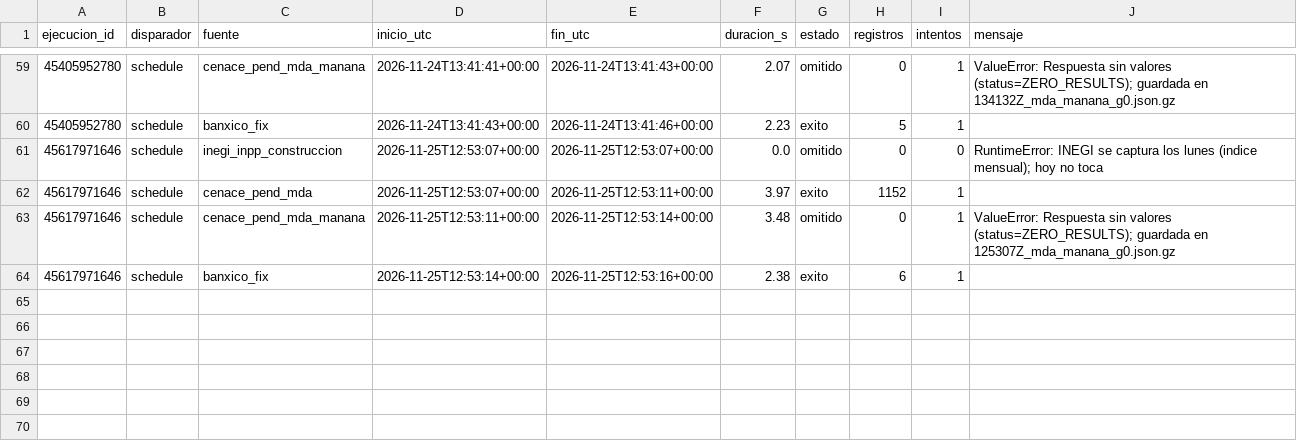
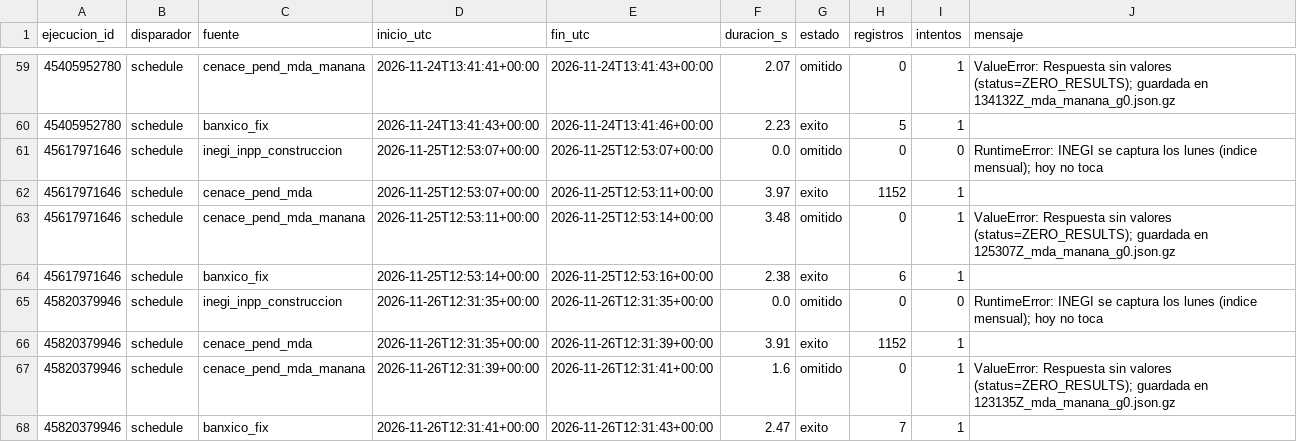
Before and after one commit to 23460521-commits/tdl-observatorio-electrico, a CSV file: calidad/bitacora-captura.csv, drawn as a sheet; only a part is shown, gaps mark what is left out; the diff names each change by its address in the sheet, - before the commit and + after, or states it on an @@ line.

```diff
--- a/calidad/bitacora-captura.csv
+++ b/calidad/bitacora-captura.csv
+row 65: 45820379946 | schedule | inegi_inpp_construccion | 2026-11-26T12:31:35+00:00 | 2026-11-26T12:31:35+00:00 | 0.0 | omitido | 0 | 0 | RuntimeError: INEGI se captura los lunes (indice mensual); hoy no toca
+row 66: 45820379946 | schedule | cenace_pend_mda | 2026-11-26T12:31:35+00:00 | 2026-11-26T12:31:39+00:00 | 3.91 | exito | 1152 | 1
+row 67: 45820379946 | schedule | cenace_pend_mda_manana | 2026-11-26T12:31:39+00:00 | 2026-11-26T12:31:41+00:00 | 1.6 | omitido | 0 | 1 | ValueError: Respuesta sin valores (status=ZERO_RESULTS); guardada en 123135Z_mda_manana_g0.json.gz
+row 68: 45820379946 | schedule | banxico_fix | 2026-11-26T12:31:41+00:00 | 2026-11-26T12:31:43+00:00 | 2.47 | exito | 7 | 1
```
Also changed, not shown: calidad/bitacora-pipeline.csv, data/plata/fix_diario.csv, 10 other files.
